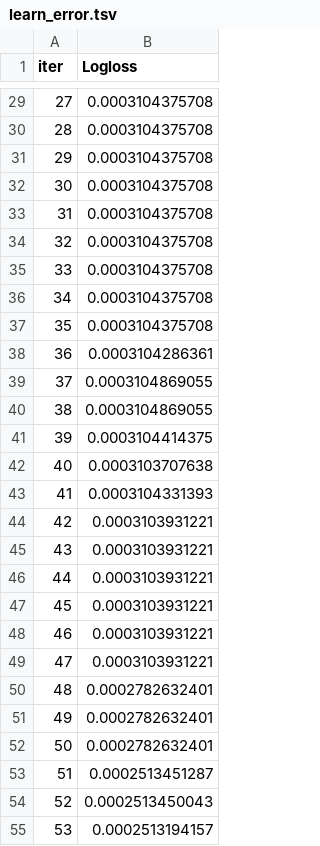
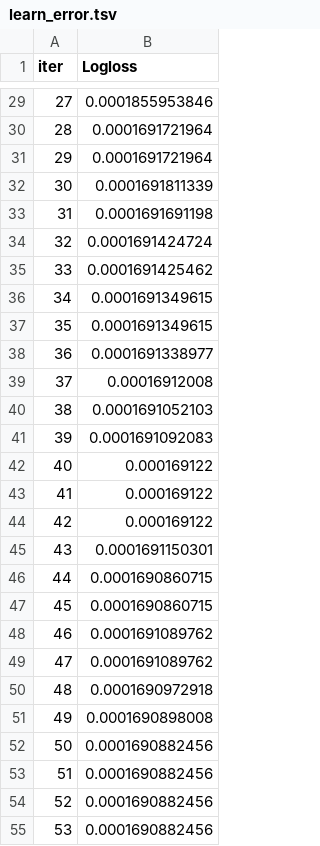
Before and after one commit to jyothiswaroop-09/Hotel_Booking-prediction, a TSV file: src/components/catboost_info/learn_error.tsv, drawn as a sheet; only a part is shown, gaps mark what is left out; the diff covers the shown part only.

```diff
--- a/src/components/catboost_info/learn_error.tsv
+++ b/src/components/catboost_info/learn_error.tsv
@@ -29,27 +29,27 @@ iter	Logloss
-27	0.0003104375708
-28	0.0003104375708
-29	0.0003104375708
-30	0.0003104375708
-31	0.0003104375708
-32	0.0003104375708
-33	0.0003104375708
-34	0.0003104375708
-35	0.0003104375708
-36	0.0003104286361
-37	0.0003104869055
-38	0.0003104869055
-39	0.0003104414375
-40	0.0003103707638
-41	0.0003104331393
-42	0.0003103931221
-43	0.0003103931221
-44	0.0003103931221
-45	0.0003103931221
-46	0.0003103931221
-47	0.0003103931221
-48	0.0002782632401
-49	0.0002782632401
-50	0.0002782632401
-51	0.0002513451287
-52	0.0002513450043
-53	0.0002513194157
+27	0.0001855953846
+28	0.0001691721964
+29	0.0001691721964
+30	0.0001691811339
+31	0.0001691691198
+32	0.0001691424724
+33	0.0001691425462
+34	0.0001691349615
+35	0.0001691349615
+36	0.0001691338977
+37	0.00016912008
+38	0.0001691052103
+39	0.0001691092083
+40	0.000169122
+41	0.000169122
+42	0.000169122
+43	0.0001691150301
+44	0.0001690860715
+45	0.0001690860715
+46	0.0001691089762
+47	0.0001691089762
+48	0.0001690972918
+49	0.0001690898008
+50	0.0001690882456
+51	0.0001690882456
+52	0.0001690882456
+53	0.0001690882456
```
Also changed, not shown: 73 edited cells elsewhere in this file, src/components/catboost_info/time_left.tsv, 22 other files.
